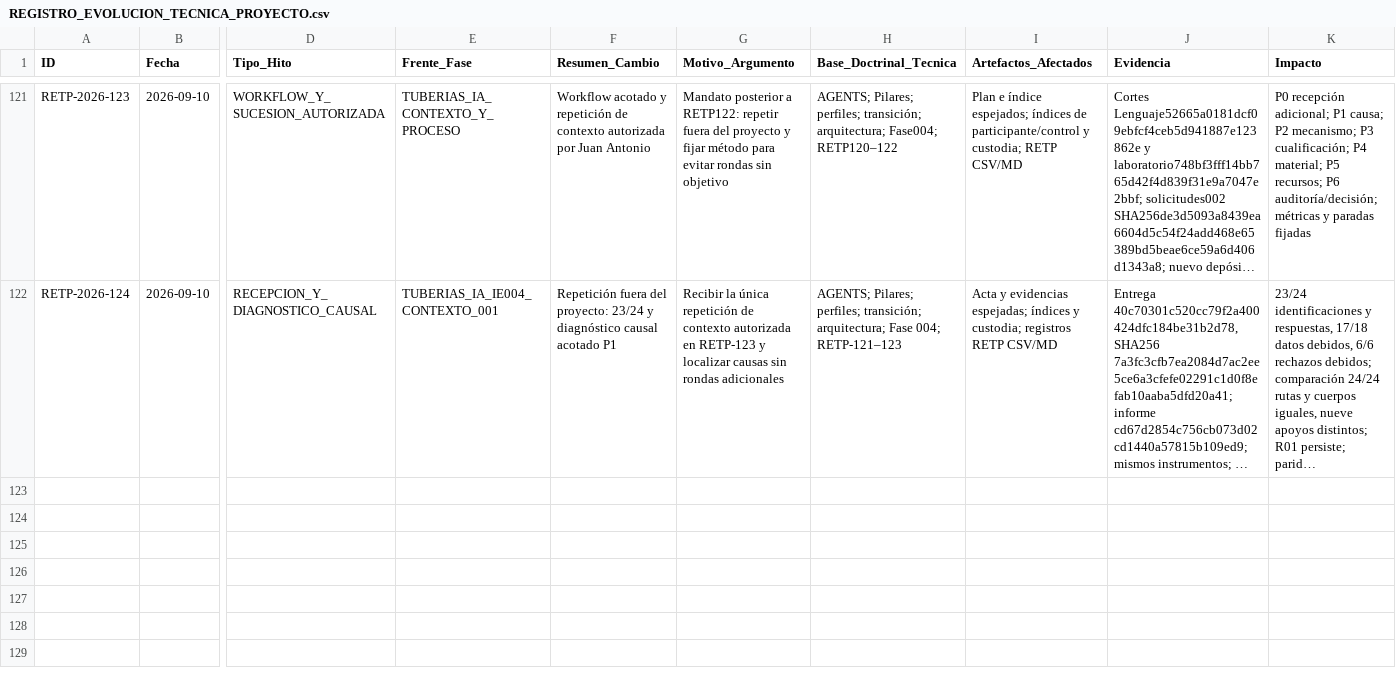
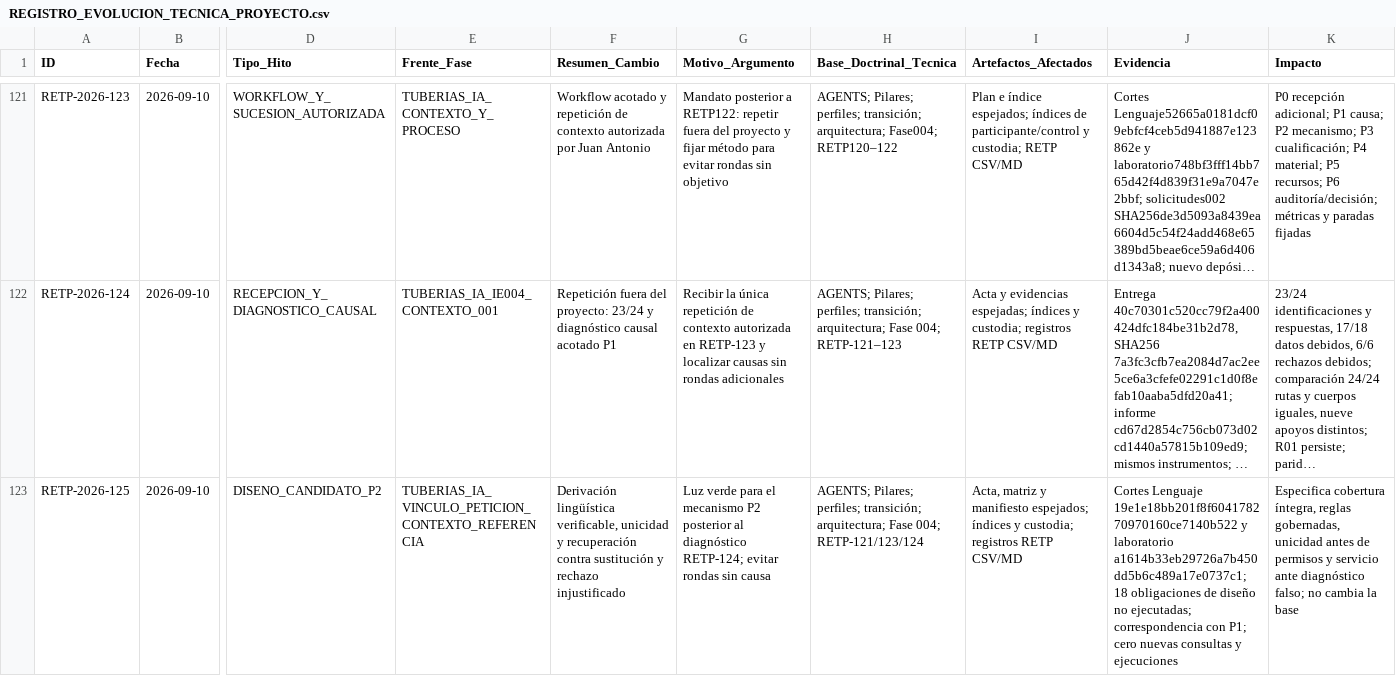
Before and after one commit to juantoniolloretegea/SV-lenguaje-de-computacion, a CSV file: docs/calidad/REGISTRO_EVOLUCION_TECNICA_PROYECTO.csv, drawn as a sheet; only a part is shown, gaps mark what is left out; long unchanged cells end in …; rows hold the shown columns only; the diff names each change by its address in the sheet, - before the commit and + after, or states it on an @@ line.

Commit message:
RETP-125: documentar diseño P2 de vínculo petición, contexto y referencia

```diff
--- a/docs/calidad/REGISTRO_EVOLUCION_TECNICA_PROYECTO.csv
+++ b/docs/calidad/REGISTRO_EVOLUCION_TECNICA_PROYECTO.csv
+row 123: RETP-2026-125 | 2026-09-10 | DISENO_CANDIDATO_P2 | TUBERIAS_IA_VINCULO_PETICION_CONTEXTO_REFERENCIA | Derivación lingüística verificable, unicidad y recuperación contra sustitución y rechazo injustificado | Luz verde para el mecanismo P2 posterior al diagnóstico RETP-124; evitar rondas sin causa | AGENTS; Pilares; perfiles; transición; arquitectura; Fase 004; RETP-121/123/124 | Acta, matriz y manifiesto espejados; índices y custodia; registros RETP CSV/MD | Cortes Lenguaje 19e1e18bb201f8f604178270970160ce7140b522 y laboratorio a1614b33eb29726a7b450dd5b6c489a17e0737c1; 18 obligaciones de diseño no ejecutadas; correspondencia con P1; cero nuevas consultas y ejecuciones | Especifica cobertura íntegra, reglas gobernadas, unicidad antes de permisos y servicio ante diagnóstico falso; no cambia la base
```
Also changed, not shown: 5 other files.
